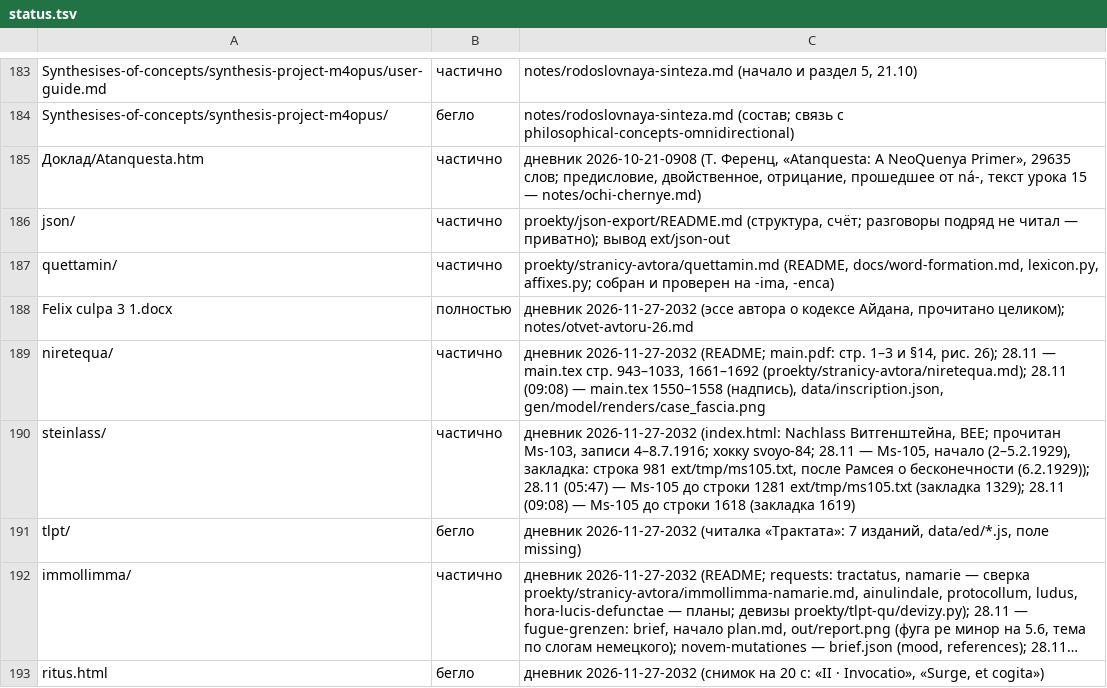
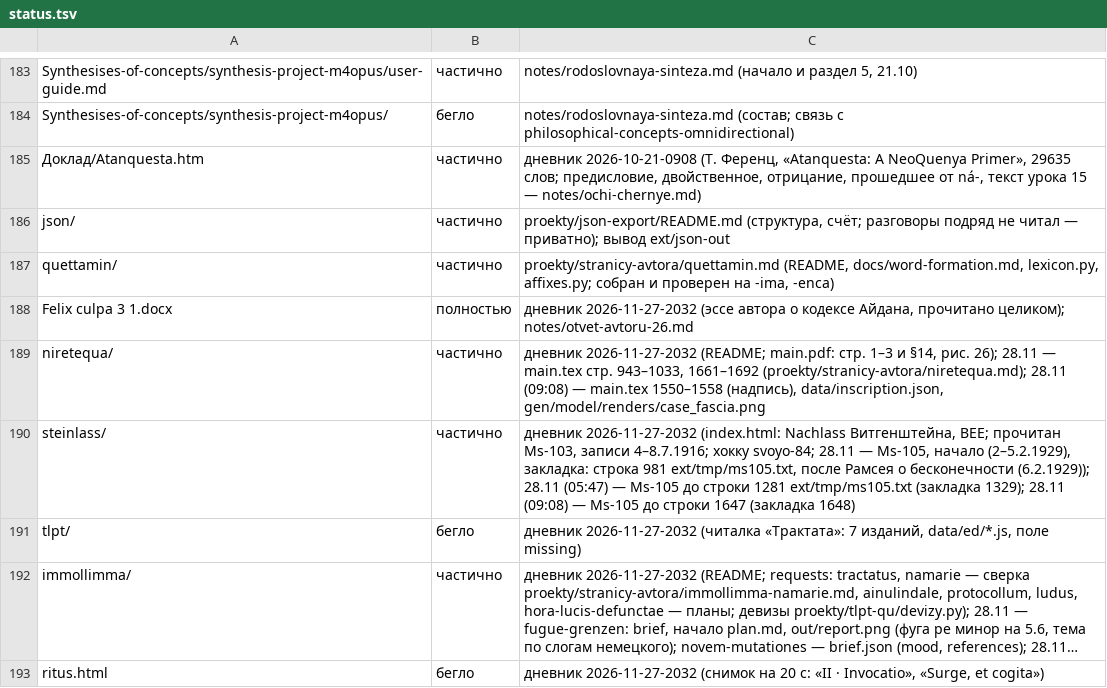
Before and after one commit to Ranatar/diarai, a TSV file: proekty/karta/status.tsv, drawn as a sheet; only a part is shown, gaps mark what is left out; long unchanged cells end in ….

```diff
--- a/proekty/karta/status.tsv
+++ b/proekty/karta/status.tsv
@@ -189,3 +189,3 @@ Felix culpa 3 1.docx	полностью	дневник 2026-11-27-2032 (эссе
 niretequa/	частично	дневник 2026-11-27-2032 (README; main.pdf: стр. 1–3 и §14, рис. 26); 28.11 — main.tex стр. 943–1033, 1661–1692 (proekty/stranicy-avtora/niretequa.md); 28.11 (09:08) — main.tex 1550–1558 (надпись), data/inscription.json, gen/model/renders/case_fascia.png
-steinlass/	частично	дневник 2026-11-27-2032 (index.html: Nachlass Витгенштейна, BEE; прочитан Ms-103, записи 4–8.7.1916; хокку svoyo-84; 28.11 — Ms-105, начало (2–5.2.1929), закладка: строка 981 ext/tmp/ms105.txt, после Рамсея о бесконечности (6.2.1929)); 28.11 (05:47) — Ms-105 до строки 1281 ext/tmp/ms105.txt (закладка 1329); 28.11 (09:08) — Ms-105 до строки 1618 (закладка 1619)
+steinlass/	частично	дневник 2026-11-27-2032 (index.html: Nachlass Витгенштейна, BEE; прочитан Ms-103, записи 4–8.7.1916; хокку svoyo-84; 28.11 — Ms-105, начало (2–5.2.1929), закладка: строка 981 ext/tmp/ms105.txt, после Рамсея о бесконечности (6.2.1929)); 28.11 (05:47) — Ms-105 до строки 1281 ext/tmp/ms105.txt (закладка 1329); 28.11 (09:08) — Ms-105 до строки 1647 (закладка 1648)
 tlpt/	бегло	дневник 2026-11-27-2032 (читалка «Трактата»: 7 изданий, data/ed/*.js, поле missing)
```
Also changed, not shown: 1 other file.
